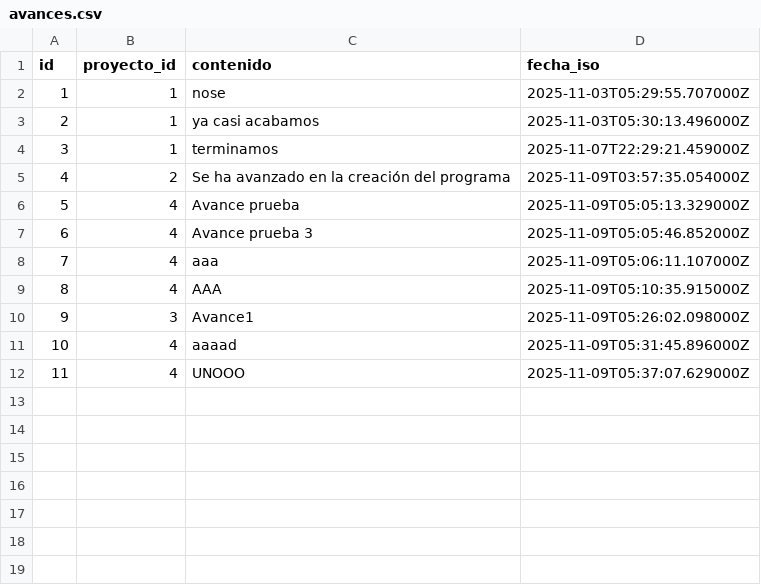
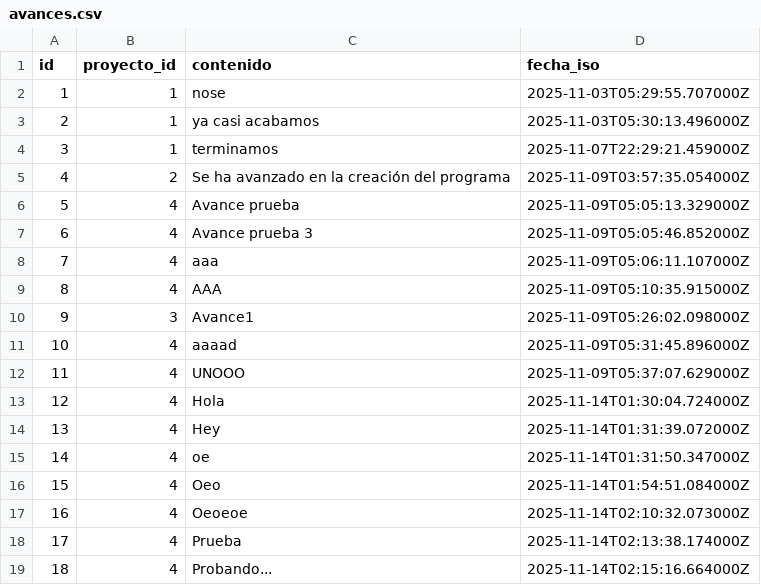
Before and after one commit to santiagonietob/ProyectoFinal-elixir, a CSV file: hackaton/data/avances.csv, drawn as a sheet; the diff names each change by its address in the sheet, - before the commit and + after, or states it on an @@ line.

Commit message:
Agregar nuevos avances en CSV, mejorar suscripción a avances en tiempo real y optimizar la gestión de contenido en ProyectoServicio.

```diff
--- a/hackaton/data/avances.csv
+++ b/hackaton/data/avances.csv
+row 13: 12 | 4 | Hola | 2025-11-14T01:30:04.724000Z
+row 14: 13 | 4 | Hey | 2025-11-14T01:31:39.072000Z
+row 15: 14 | 4 | oe | 2025-11-14T01:31:50.347000Z
+row 16: 15 | 4 | Oeo | 2025-11-14T01:54:51.084000Z
+row 17: 16 | 4 | Oeoeoe | 2025-11-14T02:10:32.073000Z
+row 18: 17 | 4 | Prueba | 2025-11-14T02:13:38.174000Z
+row 19: 18 | 4 | Probando... | 2025-11-14T02:15:16.664000Z
```
Also changed, not shown: hackaton/data/proyectos.csv, hackaton/data/usuarios.csv, 2 other files.
